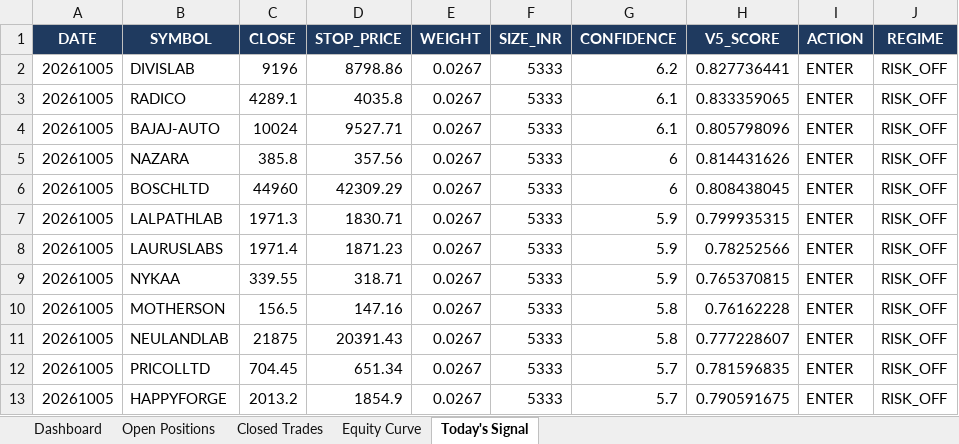
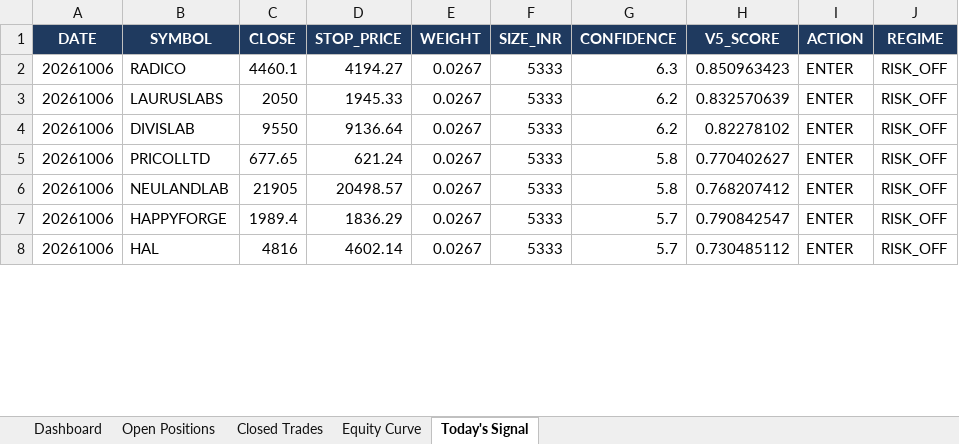
Before and after one commit to shubhamkrpal3-web/v5-stockpicker, an Excel workbook: V5_Live_Tracker.xlsx, sheet Today's Signal, drawn as a sheet; only a part is shown; values as stored, in another font and other column widths than the file's, no borders; removed rows and columns are numbered as before the commit, all else as after; the diff covers the shown part only; the diff names each change by its address in the sheet, - before the commit and + after, or states it on an @@ line.

```diff
--- a/V5_Live_Tracker.xlsx (sheet Today's Signal)
+++ b/V5_Live_Tracker.xlsx (sheet Today's Signal)
-row 2: 20261005 | DIVISLAB | 9196 | 8798.86 | 0.0267 | 5333 | 6.2 | 0.827736441 | ENTER | RISK_OFF
-A2 (DATE): 20261005
+A2 (DATE): 20261006
-C2 (CLOSE): 4289.1
+C2 (CLOSE): 4460.1
-D2 (STOP_PRICE): 4035.8
+D2 (STOP_PRICE): 4194.27
-G2 (CONFIDENCE): 6.1
+G2 (CONFIDENCE): 6.3
-H2 (V5_SCORE): 0.833359065
+H2 (V5_SCORE): 0.850963423
-row 4: 20261005 | BAJAJ-AUTO | 10024 | 9527.71 | 0.0267 | 5333 | 6.1 | 0.805798096 | ENTER | RISK_OFF
-row 5: 20261005 | NAZARA | 385.8 | 357.56 | 0.0267 | 5333 | 6 | 0.814431626 | ENTER | RISK_OFF
-row 6: 20261005 | BOSCHLTD | 44960 | 42309.29 | 0.0267 | 5333 | 6 | 0.808438045 | ENTER | RISK_OFF
-row 7: 20261005 | LALPATHLAB | 1971.3 | 1830.71 | 0.0267 | 5333 | 5.9 | 0.799935315 | ENTER | RISK_OFF
-A3 (DATE): 20261005
+A3 (DATE): 20261006
-C3 (CLOSE): 1971.4
+C3 (CLOSE): 2050
-D3 (STOP_PRICE): 1871.23
+D3 (STOP_PRICE): 1945.33
-G3 (CONFIDENCE): 5.9
+G3 (CONFIDENCE): 6.2
-H3 (V5_SCORE): 0.78252566
+H3 (V5_SCORE): 0.832570639
-row 9: 20261005 | NYKAA | 339.55 | 318.71 | 0.0267 | 5333 | 5.9 | 0.765370815 | ENTER | RISK_OFF
+row 4: 20261006 | DIVISLAB | 9550 | 9136.64 | 0.0267 | 5333 | 6.2 | 0.82278102 | ENTER | RISK_OFF
-A5:A6 (DATE): 20261005
+A5:A6 (DATE): 20261006
-B5 (SYMBOL): MOTHERSON
+B5 (SYMBOL): PRICOLLTD
-C5 (CLOSE): 156.5
+C5 (CLOSE): 677.65
-D5 (STOP_PRICE): 147.16
+D5 (STOP_PRICE): 621.24
-H5 (V5_SCORE): 0.76162228
+H5 (V5_SCORE): 0.770402627
-C6 (CLOSE): 21875
+C6 (CLOSE): 21905
-D6 (STOP_PRICE): 20391.43
+D6 (STOP_PRICE): 20498.57
-H6 (V5_SCORE): 0.777228607
+H6 (V5_SCORE): 0.768207412
-row 12: 20261005 | PRICOLLTD | 704.45 | 651.34 | 0.0267 | 5333 | 5.7 | 0.781596835 | ENTER | RISK_OFF
-A7 (DATE): 20261005
+A7 (DATE): 20261006
-C7 (CLOSE): 2013.2
+C7 (CLOSE): 1989.4
-D7 (STOP_PRICE): 1854.9
+D7 (STOP_PRICE): 1836.29
-H7 (V5_SCORE): 0.790591675
+H7 (V5_SCORE): 0.790842547
+row 8: 20261006 | HAL | 4816 | 4602.14 | 0.0267 | 5333 | 5.7 | 0.730485112 | ENTER | RISK_OFF
```
Also changed, not shown: 5 added rows and 15 edited cells elsewhere in this sheet, sheet Open Positions, sheet Closed Trades, sheet Dashboard, sheet Equity Curve, 11 other files.
